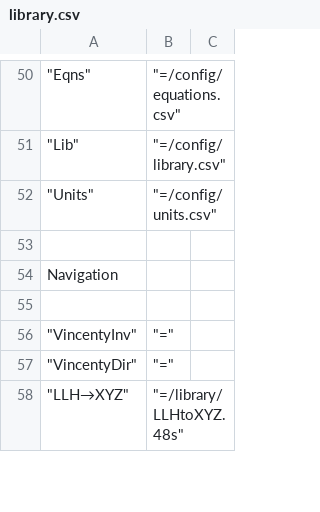
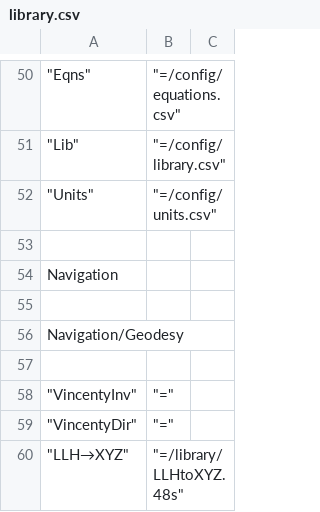
Before and after one commit to c3d/db48x, a CSV file: config/library.csv, drawn as a sheet; only a part is shown, gaps mark what is left out.

```diff
--- a/config/library.csv
+++ b/config/library.csv
@@ -55,2 +55,4 @@
 
+"Navigation/Geodesy"
+
 	"VincentyInv",	"="
```
Also changed, not shown: 2 other files.
